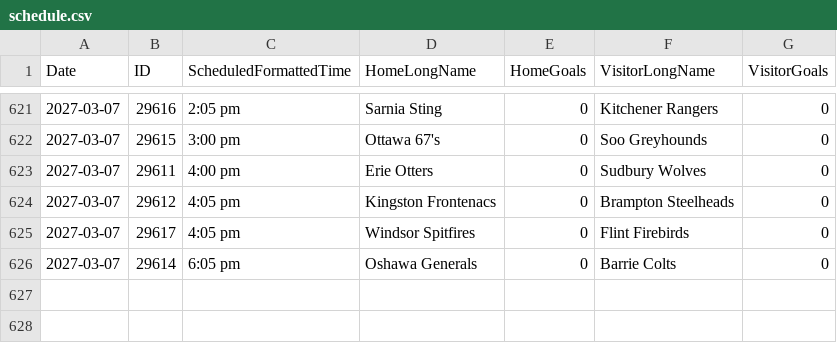
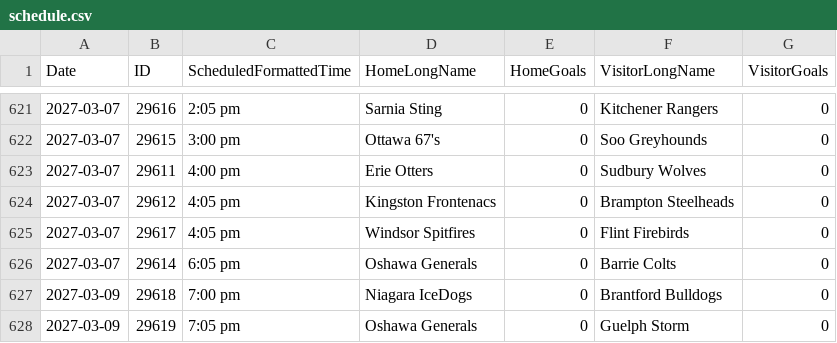
Before and after one commit to NoahCornish/OHLDataHub, a CSV file: data/current/schedule.csv, drawn as a sheet; only a part is shown, gaps mark what is left out; the diff names each change by its address in the sheet, - before the commit and + after, or states it on an @@ line.

```diff
--- a/data/current/schedule.csv
+++ b/data/current/schedule.csv
+row 627: 2027-03-09 | 29618 | 7:00 pm | Niagara IceDogs | 0 | Brantford Bulldogs | 0
+row 628: 2027-03-09 | 29619 | 7:05 pm | Oshawa Generals | 0 | Guelph Storm | 0
```
Also changed, not shown: 1 other file.
